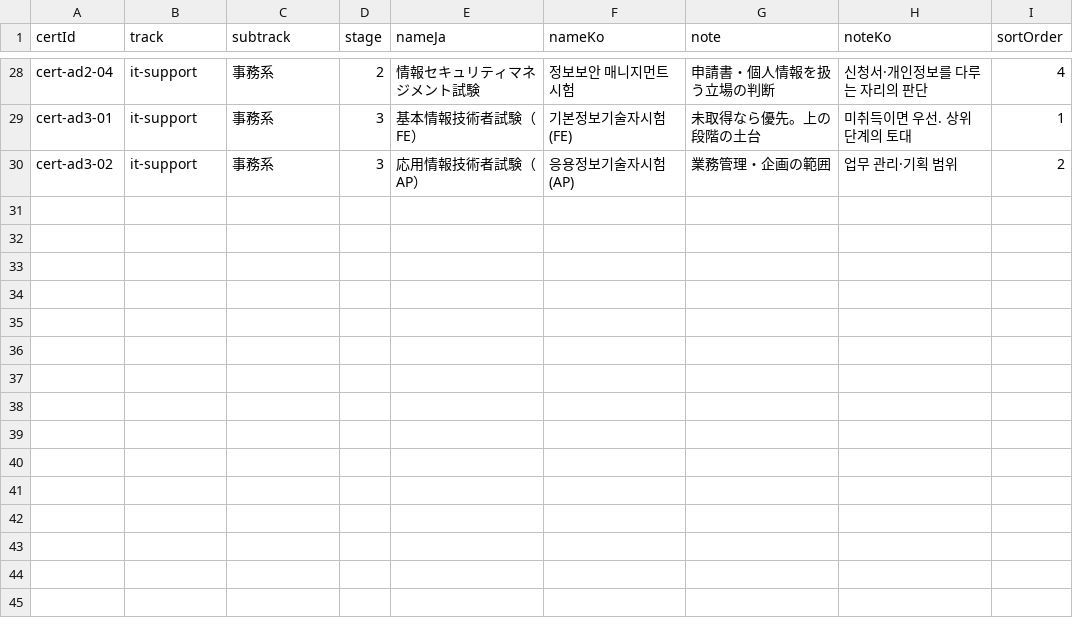
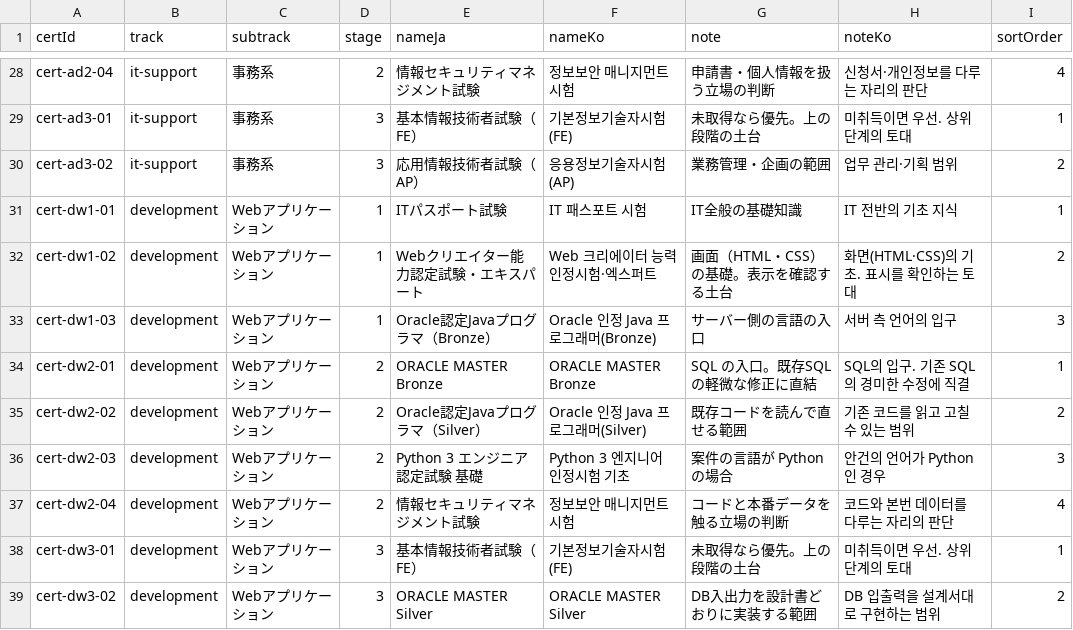
Before and after one commit to pletech/career-v2, a CSV file: public/data/certs.csv, drawn as a sheet; only a part is shown, gaps mark what is left out; the diff covers the shown part only.

```diff
--- a/public/data/certs.csv
+++ b/public/data/certs.csv
@@ -30 +30,10 @@ cert-ad3-01,it-support,事務系,3,基本情報技術者試験（FE）,기본정
 cert-ad3-02,it-support,事務系,3,応用情報技術者試験（AP）,응용정보기술자시험(AP),業務管理・企画の範囲,업무 관리·기획 범위,2
+cert-dw1-01,development,Webアプリケーション,1,ITパスポート試験,IT 패스포트 시험,IT全般の基礎知識,IT 전반의 기초 지식,1
+cert-dw1-02,development,Webアプリケーション,1,Webクリエイター能力認定試験・エキスパート,Web 크리에이터 능력인정시험·엑스퍼트,画面（HTML・CSS）の基礎。表示を確認する土台,화면(HTML·CSS)의 기초. 표시를 확인하는 토대,2
+cert-dw1-03,development,Webアプリケーション,1,Oracle認定Javaプログラマ（Bronze）,Oracle 인정 Java 프로그래머(Bronze),サーバー側の言語の入口,서버 측 언어의 입구,3
+cert-dw2-01,development,Webアプリケーション,2,ORACLE MASTER Bronze,ORACLE MASTER Bronze,SQL の入口。既存SQLの軽微な修正に直結,SQL의 입구. 기존 SQL의 경미한 수정에 직결,1
+cert-dw2-02,development,Webアプリケーション,2,Oracle認定Javaプログラマ（Silver）,Oracle 인정 Java 프로그래머(Silver),既存コードを読んで直せる範囲,기존 코드를 읽고 고칠 수 있는 범위,2
+cert-dw2-03,development,Webアプリケーション,2,Python 3 エンジニア認定試験 基礎,Python 3 엔지니어 인정시험 기초,案件の言語が Python の場合,안건의 언어가 Python인 경우,3
+cert-dw2-04,development,Webアプリケーション,2,情報セキュリティマネジメント試験,정보보안 매니지먼트 시험,コードと本番データを触る立場の判断,코드와 본번 데이터를 다루는 자리의 판단,4
+cert-dw3-01,development,Webアプリケーション,3,基本情報技術者試験（FE）,기본정보기술자시험(FE),未取得なら優先。上の段階の土台,미취득이면 우선. 상위 단계의 토대,1
+cert-dw3-02,development,Webアプリケーション,3,ORACLE MASTER Silver,ORACLE MASTER Silver,DB入出力を設計書どおりに実装する範囲,DB 입출력을 설계서대로 구현하는 범위,2
```
Also changed, not shown: 9 added rows and 6 edited cells elsewhere in this file, public/data/categories.csv, public/data/roles.csv, 1 other file.
